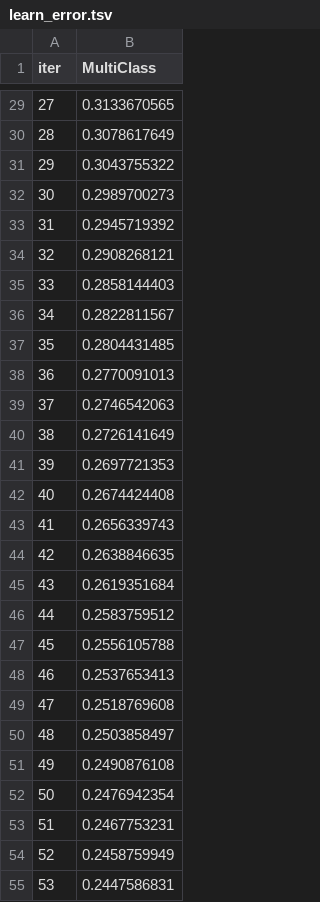
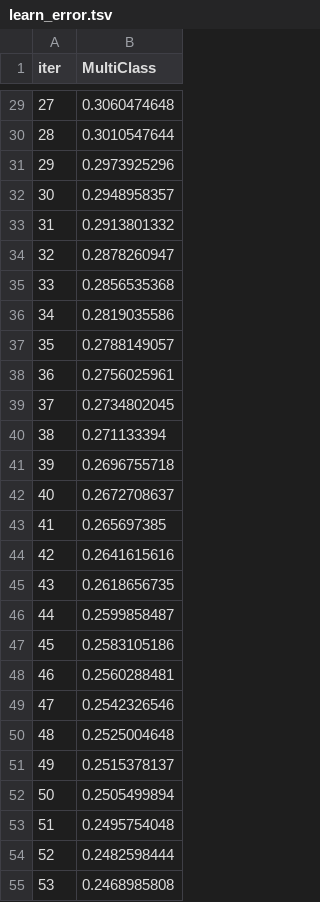
Before and after one commit to samarthFTR/Lung-Cancer-Detection-AI, a TSV file: catboost_info/learn_error.tsv, drawn as a sheet; only a part is shown, gaps mark what is left out; the diff covers the shown part only.

```diff
--- a/catboost_info/learn_error.tsv
+++ b/catboost_info/learn_error.tsv
@@ -29,27 +29,27 @@ iter	MultiClass
-27	0.3133670565
-28	0.3078617649
-29	0.3043755322
-30	0.2989700273
-31	0.2945719392
-32	0.2908268121
-33	0.2858144403
-34	0.2822811567
-35	0.2804431485
-36	0.2770091013
-37	0.2746542063
-38	0.2726141649
-39	0.2697721353
-40	0.2674424408
-41	0.2656339743
-42	0.2638846635
-43	0.2619351684
-44	0.2583759512
-45	0.2556105788
-46	0.2537653413
-47	0.2518769608
-48	0.2503858497
-49	0.2490876108
-50	0.2476942354
-51	0.2467753231
-52	0.2458759949
-53	0.2447586831
+27	0.3060474648
+28	0.3010547644
+29	0.2973925296
+30	0.2948958357
+31	0.2913801332
+32	0.2878260947
+33	0.2856535368
+34	0.2819035586
+35	0.2788149057
+36	0.2756025961
+37	0.2734802045
+38	0.271133394
+39	0.2696755718
+40	0.2672708637
+41	0.265697385
+42	0.2641615616
+43	0.2618656735
+44	0.2599858487
+45	0.2583105186
+46	0.2560288481
+47	0.2542326546
+48	0.2525004648
+49	0.2515378137
+50	0.2505499894
+51	0.2495754048
+52	0.2482598444
+53	0.2468985808
```
Also changed, not shown: 73 edited cells elsewhere in this file, catboost_info/time_left.tsv, 7 other files.
